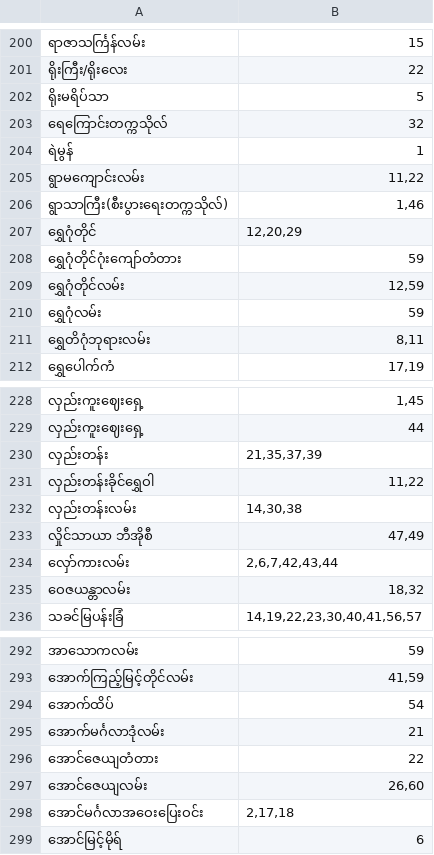
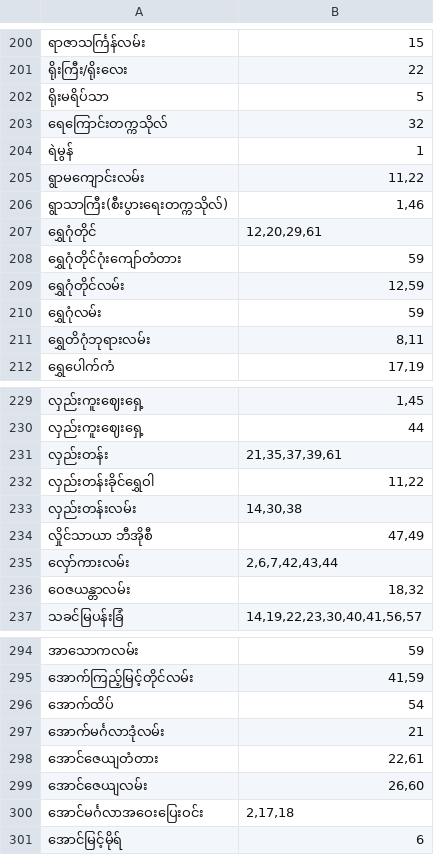
Before and after one commit to vincent-paing/Yangon-Bus-Data, a CSV file: bus_routes/bus_routes.csv, drawn as a sheet; only a part is shown, gaps mark what is left out; addresses are those after the commit; the diff covers the shown part only; the diff names each change by its address in the sheet, - before the commit and + after, or states it on an @@ line.

```diff
--- a/bus_routes/bus_routes.csv
+++ b/bus_routes/bus_routes.csv
-B207: 12,20,29
+B207: 12,20,29,61
-B231: 21,35,37,39
+B231: 21,35,37,39,61
-B298: 22
+B298: 22,61
```
Also changed, not shown: 3 added rows, 1 removed row and 9 edited cells elsewhere in this file, bus_lines/buslines.csv, bus_stops/bus_stops.csv, 4 other files.
